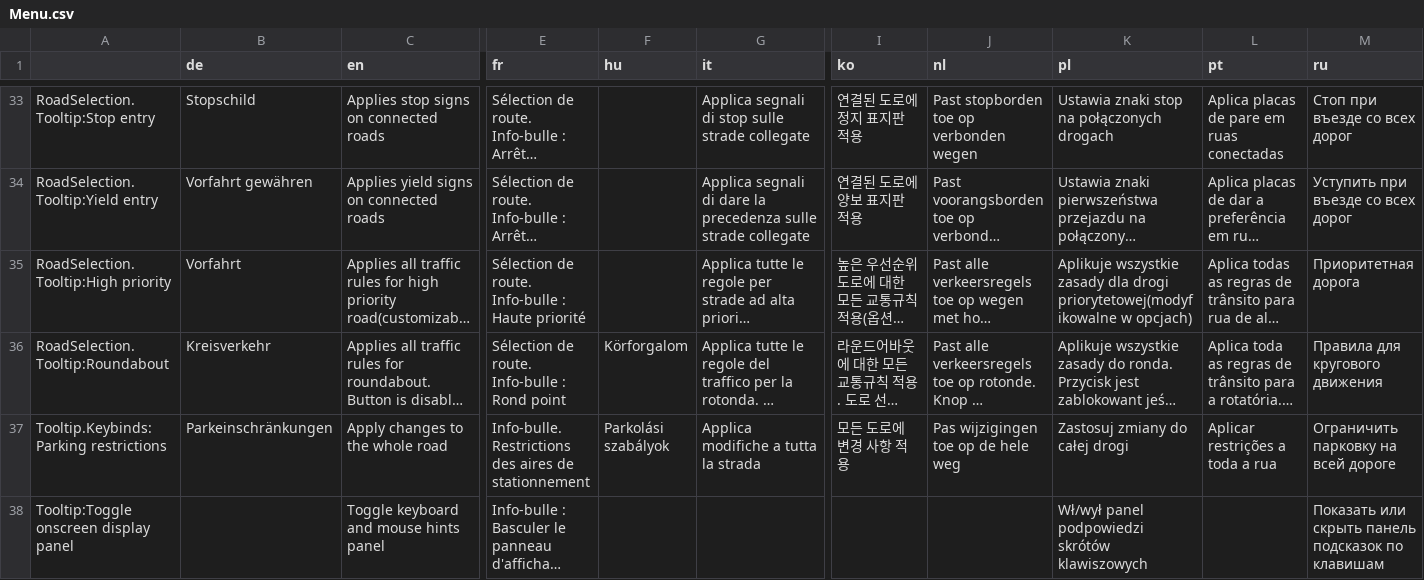
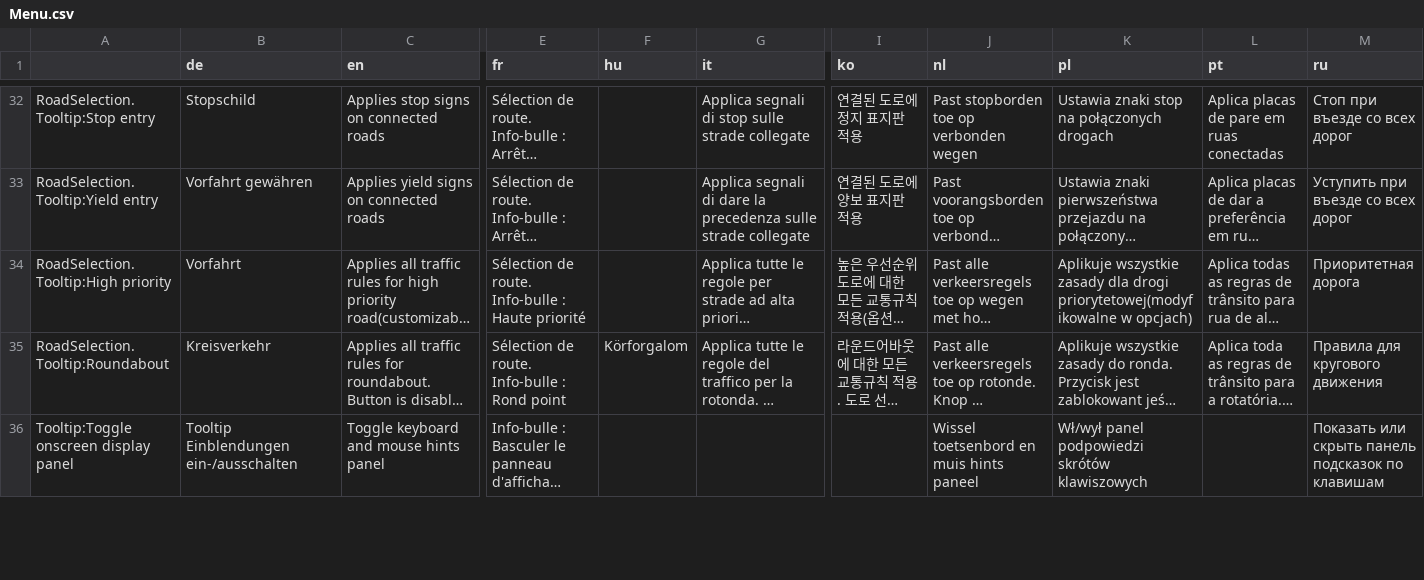
Before and after one commit to CitiesSkylinesMods/TMPE, a CSV file: TLM/TLM/Resources/Translations/Menu.csv, drawn as a sheet; only a part is shown, gaps mark what is left out; long unchanged cells end in …; removed rows and columns are numbered as before the commit, all else as after; rows hold the shown columns only; the diff covers the shown part only; the diff names each change by its address in the sheet, - before the commit and + after, or states it on an @@ line.

```diff
--- a/TLM/TLM/Resources/Translations/Menu.csv
+++ b/TLM/TLM/Resources/Translations/Menu.csv
-row 37: Tooltip.Keybinds:Parking restrictions | Parkeinschränkungen | Apply changes to the whole road | Info-bulle. Restrictions des aires de stationnement | Parkolási szabályok | Applica modifiche a tutta la strada | 모든 도로에 변경 사항 적용 | Pas wijzigingen toe op de hele weg | Zastosuj zmiany do całej drogi | Aplicar restrições a toda a rua | Ограничить парковку на всей дороге
-B36 (de): (empty)
+B36 (de): Tooltip Einblendungen ein-/ausschalten
-J36 (nl): (empty)
+J36 (nl): Wissel toetsenbord en muis hints paneel
```
Also changed, not shown: 1 removed row and 2 edited cells elsewhere in this file, TLM/TLM/Resources/Translations/JunctionRestrictions.csv, TLM/TLM/Resources/Translations/ParkingRestrictions.csv, 23 other files.
